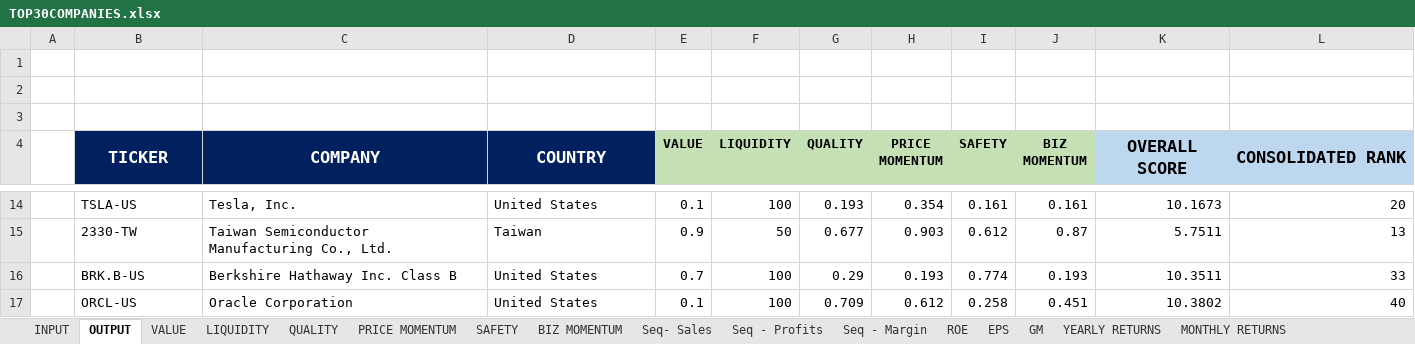
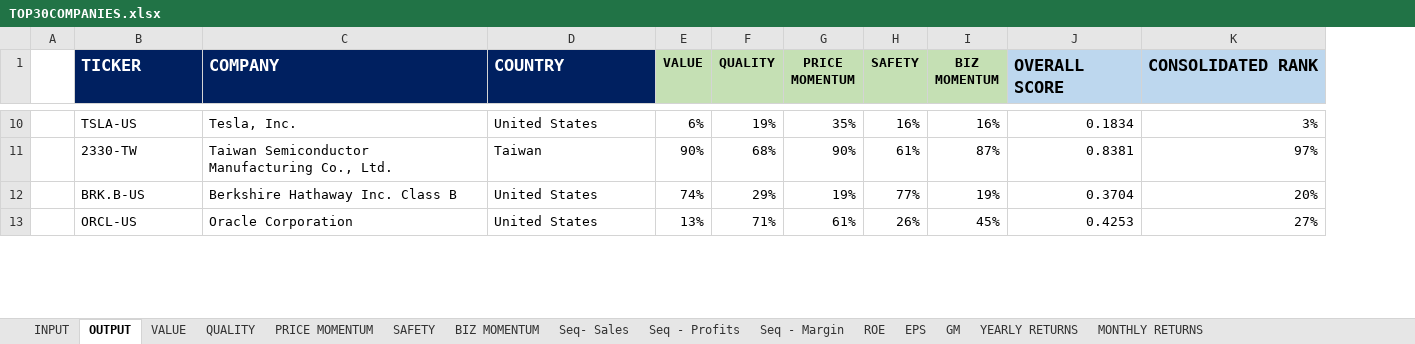
Before and after one commit to jprasham/TOP_30_COMPANIES, an Excel workbook: TOP30COMPANIES.xlsx, sheet OUTPUT, drawn as a sheet; only a part is shown, gaps mark what is left out; values as stored, in another font and other column widths than the file's, no borders; removed rows and columns are numbered as before the commit, all else as after; the diff covers the shown part only; the diff names each change by its address in the sheet, - before the commit and + after, or states it on an @@ line.

```diff
--- a/TOP30COMPANIES.xlsx (sheet OUTPUT)
+++ b/TOP30COMPANIES.xlsx (sheet OUTPUT)
-sheet tab: LIQUIDITY
-column F (LIQUIDITY), rows 14-17: 100 | 50 | 100 | 100
-row 1: (empty)
-row 2: (empty)
-row 3: (empty)
-B1:D1 alignment: center
+B1:D1 alignment: left
-B4:B5 merged
-C4:C5 merged
-D4:D5 merged
-J1:K1 alignment: center
+J1:K1 alignment: left
-K4:K5 merged
-L4:L5 merged
-E10 (VALUE): 0.1
+E10 (VALUE): 6%
-F10 (QUALITY): 0.193
+F10 (QUALITY): 19%
-G10 (PRICE MOMENTUM): 0.354
+G10 (PRICE MOMENTUM): 35%
-H10 (SAFETY): 0.161
+H10 (SAFETY): 16%
-I10 (BIZ MOMENTUM): 0.161
+I10 (BIZ MOMENTUM): 16%
-J10 (OVERALL SCORE): 10.1673
+J10 (OVERALL SCORE): 0.1834
-K10 (CONSOLIDATED RANK): 20
+K10 (CONSOLIDATED RANK): 3%
-E11 (VALUE): 0.9
+E11 (VALUE): 90%
-F11 (QUALITY): 0.677
+F11 (QUALITY): 68%
-G11 (PRICE MOMENTUM): 0.903
+G11 (PRICE MOMENTUM): 90%
-H11 (SAFETY): 0.612
+H11 (SAFETY): 61%
-I11 (BIZ MOMENTUM): 0.87
+I11 (BIZ MOMENTUM): 87%
-J11 (OVERALL SCORE): 5.7511
+J11 (OVERALL SCORE): 0.8381
-K11 (CONSOLIDATED RANK): 13
+K11 (CONSOLIDATED RANK): 97%
-E12 (VALUE): 0.7
+E12 (VALUE): 74%
-F12 (QUALITY): 0.29
+F12 (QUALITY): 29%
-G12 (PRICE MOMENTUM): 0.193
+G12 (PRICE MOMENTUM): 19%
-H12 (SAFETY): 0.774
+H12 (SAFETY): 77%
-I12 (BIZ MOMENTUM): 0.193
+I12 (BIZ MOMENTUM): 19%
-J12 (OVERALL SCORE): 10.3511
+J12 (OVERALL SCORE): 0.3704
-K12 (CONSOLIDATED RANK): 33
+K12 (CONSOLIDATED RANK): 20%
-E13 (VALUE): 0.1
+E13 (VALUE): 13%
-F13 (QUALITY): 0.709
+F13 (QUALITY): 71%
-G13 (PRICE MOMENTUM): 0.612
+G13 (PRICE MOMENTUM): 61%
-H13 (SAFETY): 0.258
+H13 (SAFETY): 26%
-I13 (BIZ MOMENTUM): 0.451
+I13 (BIZ MOMENTUM): 45%
-J13 (OVERALL SCORE): 10.3802
+J13 (OVERALL SCORE): 0.4253
-K13 (CONSOLIDATED RANK): 40
+K13 (CONSOLIDATED RANK): 27%
```
Also changed, not shown: 1 removed row and 176 edited cells elsewhere in this sheet, sheet INPUT, formulas that keep their value.
